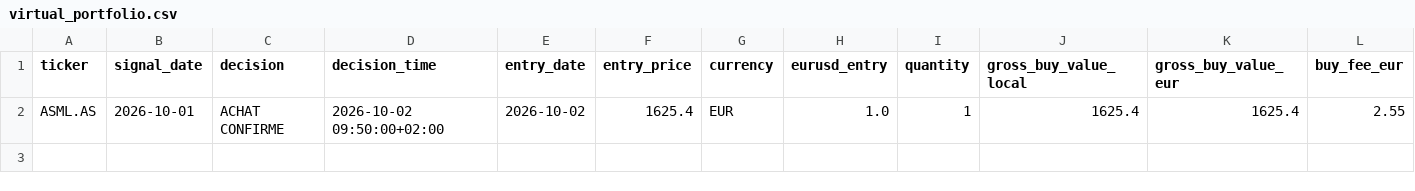
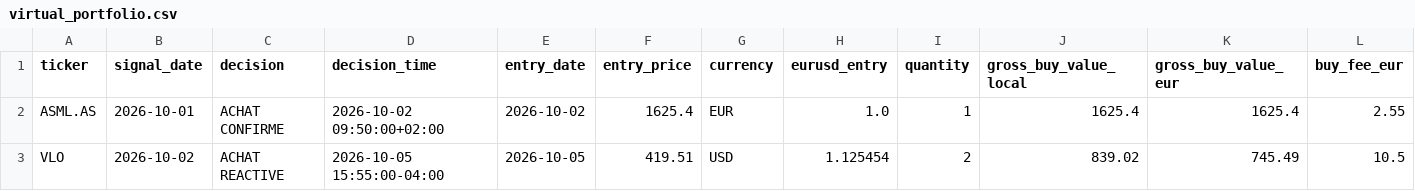
Before and after one commit to Thameur95/investment-assistant, a CSV file: virtual_portfolio.csv, drawn as a sheet; only a part is shown; rows hold the shown columns only; the diff names each change by its address in the sheet, - before the commit and + after, or states it on an @@ line.

```diff
--- a/virtual_portfolio.csv
+++ b/virtual_portfolio.csv
+row 3: VLO | 2026-10-02 | ACHAT REACTIVE | 2026-10-05 15:55:00-04:00 | 2026-10-05 | 419.51 | USD | 1.125454 | 2 | 839.02 | 745.49 | 10.5
```
Also changed, not shown: intraday_decisions.csv, 2 other files.
